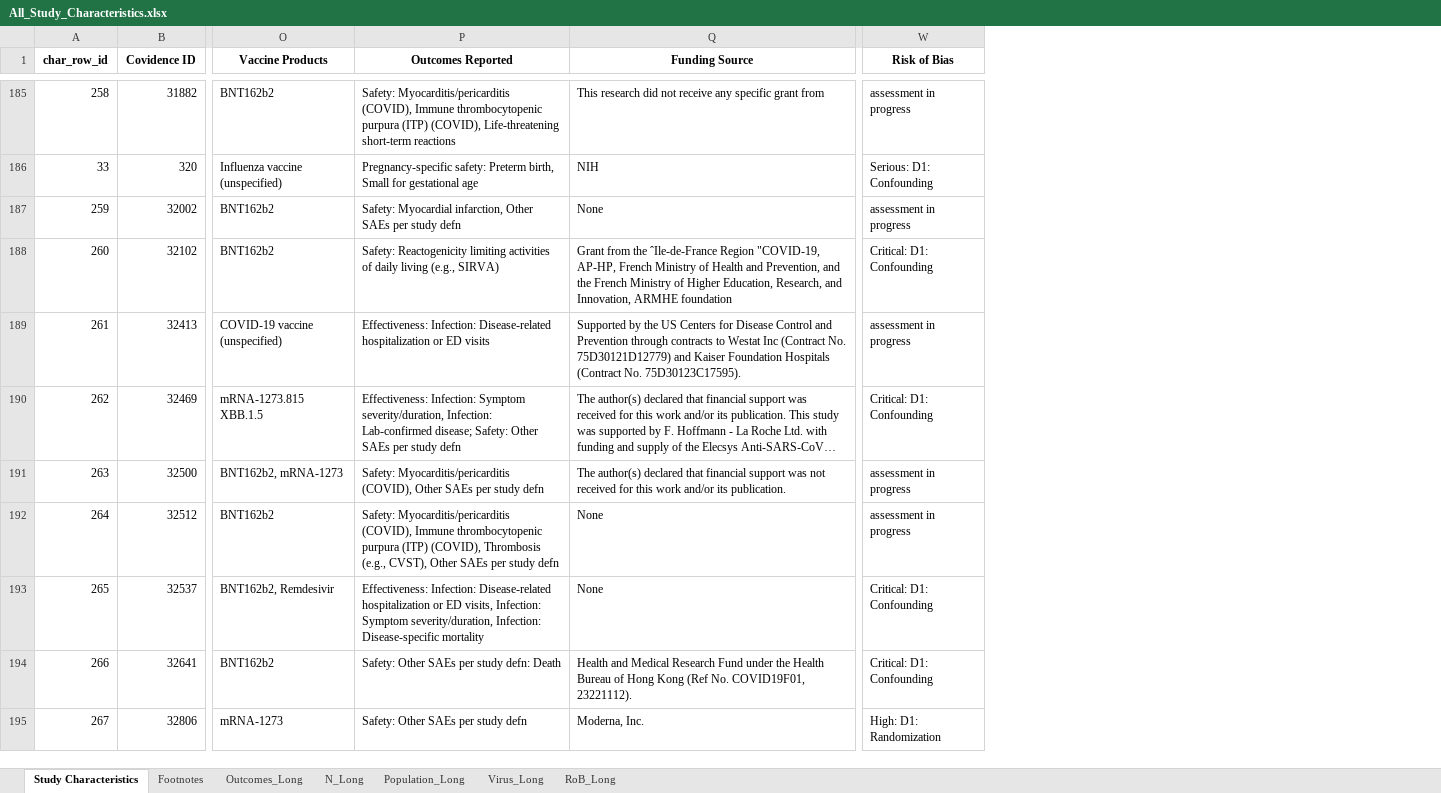
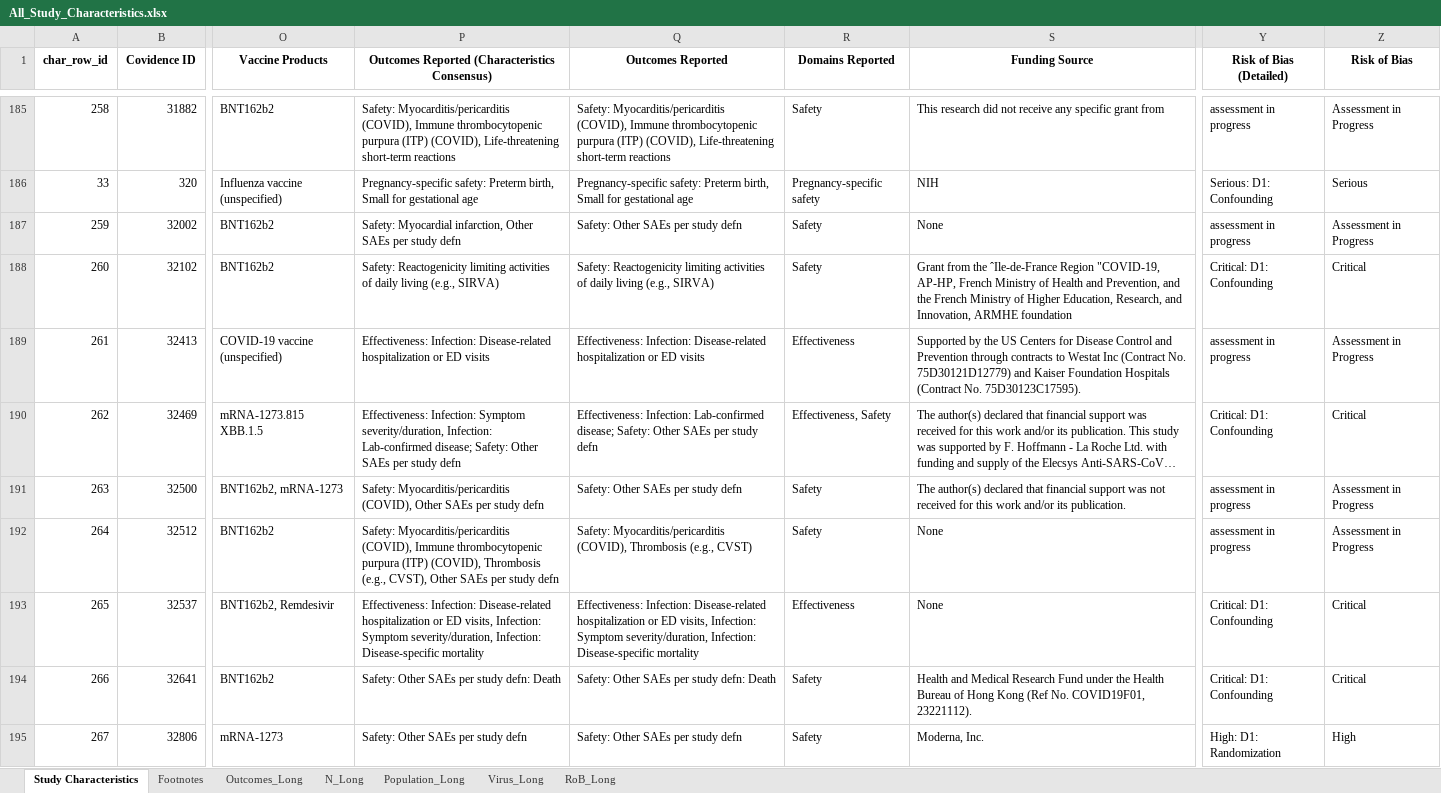
Before and after one commit to Michelle-Watson/vip_data_vis, an Excel workbook: characteristics_tables/All_Study_Characteristics.xlsx, sheet Study Characteristics, drawn as a sheet; only a part is shown, gaps mark what is left out; long unchanged cells end in …; values as stored, in another font and other column widths than the file's, no borders; addresses are those after the commit; the diff covers the shown part only; the diff names each change by its address in the sheet, - before the commit and + after, or states it on an @@ line.

Commit message:
Add domain columns, clean outcomes to pull from outcomes consensus sheet instead of characterstics sheet which is outdated

```diff
--- a/characteristics_tables/All_Study_Characteristics.xlsx (sheet Study Characteristics)
+++ b/characteristics_tables/All_Study_Characteristics.xlsx (sheet Study Characteristics)
+column P, row 1: Outcomes Reported (Characteristics Consensus); rows 185-195: Safety: Myocarditis/pericarditis (COVID), Immune thrombocytopenic purpura (ITP) (COVID), Life-threatening short-term reactions | Pregnancy-specific safety: Preterm birth, Small for gestational age | Safety: Myocardial infarction, Other SAEs per study defn | Safety: Reactogenicity limiting activities of daily living (e.g., SIRVA) | Effectiveness: Infection: Disease-related hospitalization or ED visits | Effectiveness: Infection: Symptom severity/duration, Infection: Lab-confirmed disease; Safety: Other SAEs per study defn | Safety: Myocarditis/pericarditis (COVID), Other SAEs per study defn | Safety: Myocarditis/pericarditis (COVID), Immune thrombocytopenic purpura (ITP) (COVID), Thrombosis (e.g., CVST), Other SAEs per study defn | Effectiveness: Infection: Disease-related hospitalization or ED visits, Infection: Symptom severity/duration, Infection: Disease-specific mortality | Safety: Other SAEs per study defn: Death | Safety: Other SAEs per study defn
+column R (Domains Reported), rows 185-195: Safety | Pregnancy-specific safety | Safety | Safety | Effectiveness | Effectiveness, Safety | Safety | Safety | Effectiveness | Safety | Safety
+column Z (Risk of Bias), rows 185-195: Assessment in Progress | Serious | Assessment in Progress | Critical | Assessment in Progress | Critical | Assessment in Progress | Assessment in Progress | Critical | Critical | High
-Y1: Risk of Bias
+Y1: Risk of Bias (Detailed)
-Q187 (Outcomes Reported): Safety: Myocardial infarction, Other SAEs per study defn
+Q187 (Outcomes Reported): Safety: Other SAEs per study defn
-Q190 (Outcomes Reported): Effectiveness: Infection: Symptom severity/duration, Infection: Lab-confirmed disease;…
+Q190 (Outcomes Reported): Effectiveness: Infection: Lab-confirmed disease;…
-Q191 (Outcomes Reported): Safety: Myocarditis/pericarditis (COVID), Other SAEs…
+Q191 (Outcomes Reported): Safety: Other SAEs…
-Q192 (Outcomes Reported): …Myocarditis/pericarditis (COVID), Immune thrombocytopenic purpura (ITP) (COVID), Thrombosis (e.g., CVST), Other SAEs per study defn
+Q192 (Outcomes Reported): …Myocarditis/pericarditis (COVID), Thrombosis (e.g., CVST)
```
Also changed, not shown: 100 edited cells elsewhere in this sheet, 1 other file.
